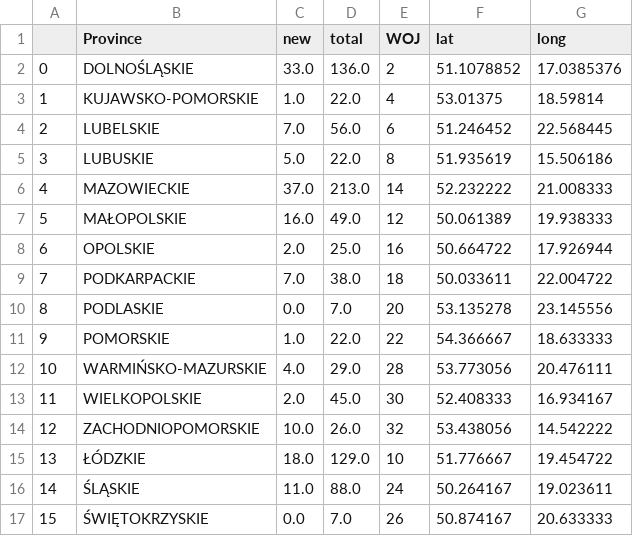
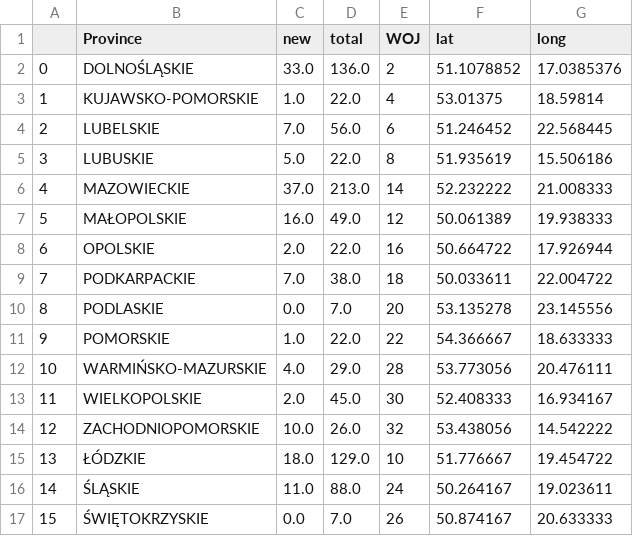
Before and after one commit to not7cd/covid19-poland-data, a CSV file: data-daily-woj/covid19-poland-woj-2020-03-24.csv, drawn as a sheet.

```diff
--- a/data-daily-woj/covid19-poland-woj-2020-03-24.csv
+++ b/data-daily-woj/covid19-poland-woj-2020-03-24.csv
@@ -7,3 +7,3 @@
 5,MAŁOPOLSKIE,16.0,49.0,12,50.061389,19.938333
-6,OPOLSKIE,2.0,25.0,16,50.664722,17.926944
+6,OPOLSKIE,2.0,22.0,16,50.664722,17.926944
 7,PODKARPACKIE,7.0,38.0,18,50.033611,22.004722
```
Also changed, not shown: data-daily-woj/covid19-poland-woj-2020-03-25.csv, data-daily-woj/covid19-poland-woj-2020-03-26.csv, 2 other files.
